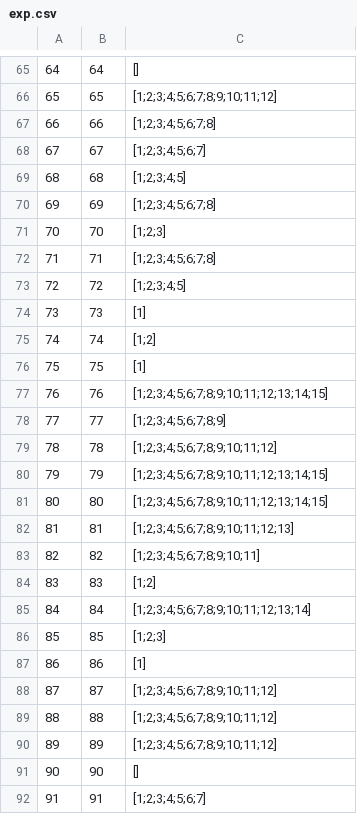
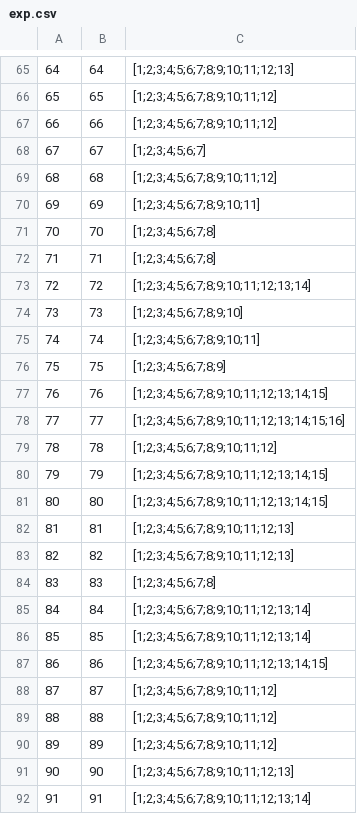
Before and after one commit to brunobian/clozetask_sentences, a CSV file: data/NEW_Expe2020/exp.csv, drawn as a sheet; only a part is shown, gaps mark what is left out; the diff covers the shown part only.

```diff
--- a/data/NEW_Expe2020/exp.csv
+++ b/data/NEW_Expe2020/exp.csv
@@ -65,15 +65,15 @@
-64,64,[]
+64,64,[1;2;3;4;5;6;7;8;9;10;11;12;13]
 65,65,[1;2;3;4;5;6;7;8;9;10;11;12]
-66,66,[1;2;3;4;5;6;7;8]
+66,66,[1;2;3;4;5;6;7;8;9;10;11;12]
 67,67,[1;2;3;4;5;6;7]
-68,68,[1;2;3;4;5]
-69,69,[1;2;3;4;5;6;7;8]
-70,70,[1;2;3]
+68,68,[1;2;3;4;5;6;7;8;9;10;11;12]
+69,69,[1;2;3;4;5;6;7;8;9;10;11]
+70,70,[1;2;3;4;5;6;7;8]
 71,71,[1;2;3;4;5;6;7;8]
-72,72,[1;2;3;4;5]
-73,73,[1]
-74,74,[1;2]
-75,75,[1]
+72,72,[1;2;3;4;5;6;7;8;9;10;11;12;13;14]
+73,73,[1;2;3;4;5;6;7;8;9;10]
+74,74,[1;2;3;4;5;6;7;8;9;10;11]
+75,75,[1;2;3;4;5;6;7;8;9]
 76,76,[1;2;3;4;5;6;7;8;9;10;11;12;13;14;15]
-77,77,[1;2;3;4;5;6;7;8;9]
+77,77,[1;2;3;4;5;6;7;8;9;10;11;12;13;14;15;16]
 78,78,[1;2;3;4;5;6;7;8;9;10;11;12]
@@ -82,7 +82,7 @@
 81,81,[1;2;3;4;5;6;7;8;9;10;11;12;13]
-82,82,[1;2;3;4;5;6;7;8;9;10;11]
-83,83,[1;2]
+82,82,[1;2;3;4;5;6;7;8;9;10;11;12;13]
+83,83,[1;2;3;4;5;6;7;8]
 84,84,[1;2;3;4;5;6;7;8;9;10;11;12;13;14]
-85,85,[1;2;3]
-86,86,[1]
+85,85,[1;2;3;4;5;6;7;8;9;10;11;12;13;14]
+86,86,[1;2;3;4;5;6;7;8;9;10;11;12;13;14;15]
 87,87,[1;2;3;4;5;6;7;8;9;10;11;12]
@@ -90,3 +90,3 @@
 89,89,[1;2;3;4;5;6;7;8;9;10;11;12]
-90,90,[]
-91,91,[1;2;3;4;5;6;7]
+90,90,[1;2;3;4;5;6;7;8;9;10;11;12;13]
+91,91,[1;2;3;4;5;6;7;8;9;10;11;12;13;14]
```
Also changed, not shown: 13 removed rows and 38 edited cells elsewhere in this file, data/NEW_Expe2020/72listasdeexps.csv, data/NEW_Expe2020/textos.csv, 10 other files.
